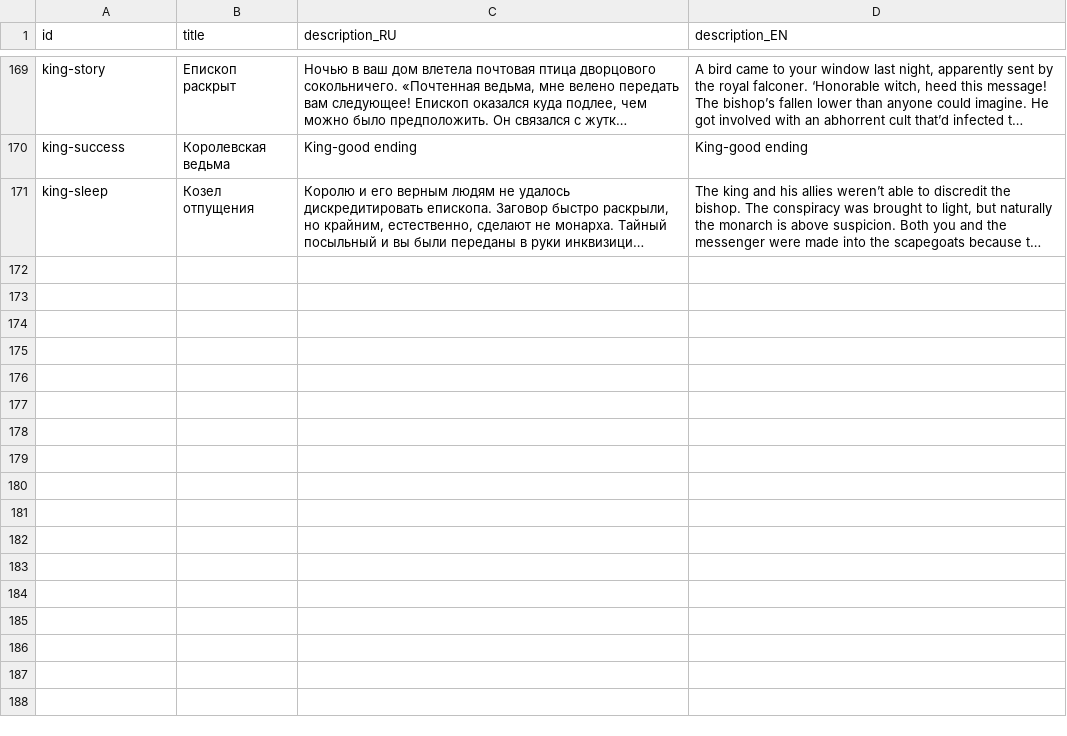
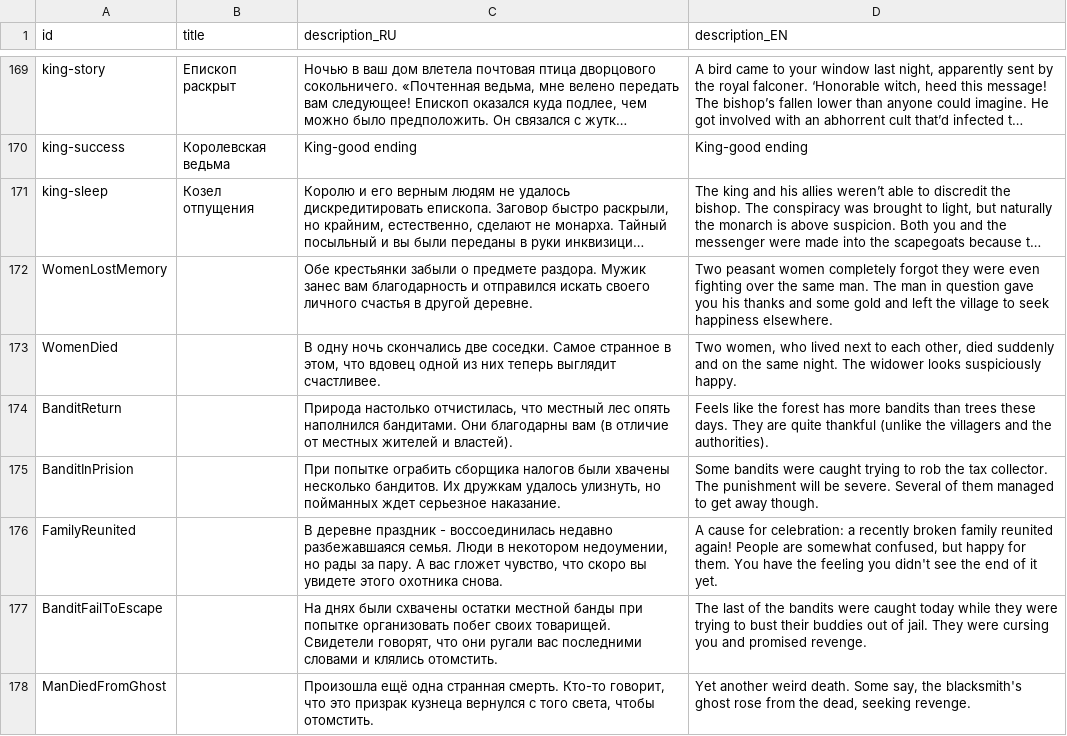
Before and after one commit to MoreenTissedy/LudumDare50, a CSV file: Cauldron/Assets/Localize/Events.csv, drawn as a sheet; only a part is shown, gaps mark what is left out; long unchanged cells end in …; the diff names each change by its address in the sheet, - before the commit and + after, or states it on an @@ line.

```diff
--- a/Cauldron/Assets/Localize/Events.csv
+++ b/Cauldron/Assets/Localize/Events.csv
+row 172: WomenLostMemory |  | Обе крестьянки забыли о предмете раздора. Мужик занес вам благодарность и отправился искать своего личного счастья в другой деревне. | Two peasant women completely forgot they were even fighting over the same man. The man in question gave you his thanks and some gold and left the village to seek happiness elsewhere.
+row 173: WomenDied |  | В одну ночь скончались две соседки. Самое странное в этом, что вдовец одной из них теперь выглядит счастливее. | Two women, who lived next to each other, died suddenly and on the same night. The widower looks suspiciously happy.
+row 174: BanditReturn |  | Природа настолько отчистилась, что местный лес опять наполнился бандитами. Они благодарны вам (в отличие от местных жителей и властей). | Feels like the forest has more bandits than trees these days. They are quite thankful (unlike the villagers and the authorities).
+row 175: BanditInPrision |  | При попытке ограбить сборщика налогов были хвачены несколько бандитов. Их дружкам удалось улизнуть, но пойманных ждет серьезное наказание. | Some bandits were caught trying to rob the tax collector. The punishment will be severe. Several of them managed to get away though.
+row 176: FamilyReunited |  | В деревне праздник - воссоединилась недавно разбежавшаяся семья. Люди в некотором недоумении, но рады за пару. А вас гложет чувство, что скоро вы увидете этого охотника снова. | A cause for celebration: a recently broken family reunited again! People are somewhat confused, but happy for them. You have the feeling you didn't see the end of it yet.
+row 177: BanditFailToEscape |  | На днях были схвачены остатки местной банды при попытке организовать побег своих товарищей. Свидетели говорят, что они ругали вас последними словами и клялись отомстить. | The last of the bandits were caught today while they were trying to bust their buddies out of jail. They were cursing you and promised revenge.
+row 178: ManDiedFromGhost |  | Произошла ещё одна странная смерть. Кто-то говорит, что это призрак кузнеца вернулся с того света, чтобы отомстить. | Yet another weird death. Some say, the blacksmith's ghost rose from the dead, seeking revenge.
```
Also changed, not shown: Cauldron/Assets/Localize/Cards.csv, 1 other file.
